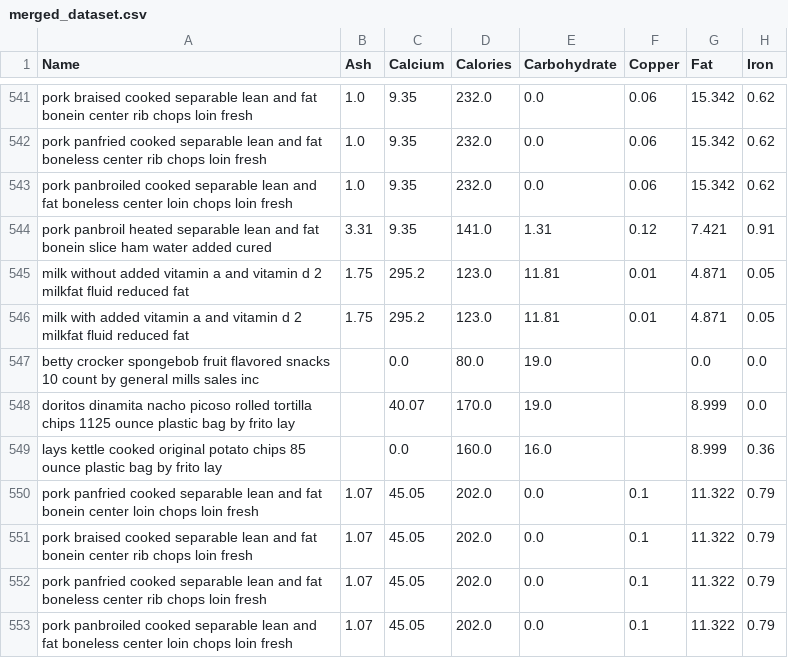
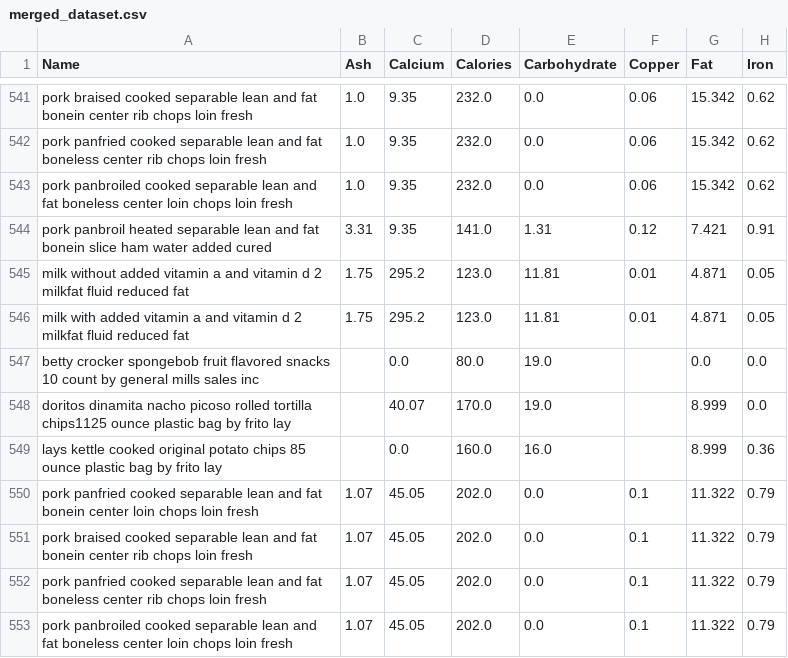
Before and after one commit to parthvshah/nutri-kg, a CSV file: data/merged_dataset.csv, drawn as a sheet; only a part is shown, gaps mark what is left out; the diff names each change by its address in the sheet, - before the commit and + after, or states it on an @@ line.

```diff
--- a/data/merged_dataset.csv
+++ b/data/merged_dataset.csv
-A548 (Name): …rolled tortilla chips 1125 ounce plastic…
+A548 (Name): …rolled tortilla chips1125 ounce plastic…
```
Also changed, not shown: 4 other files.
